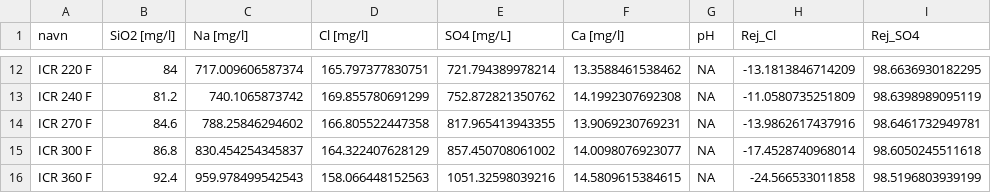
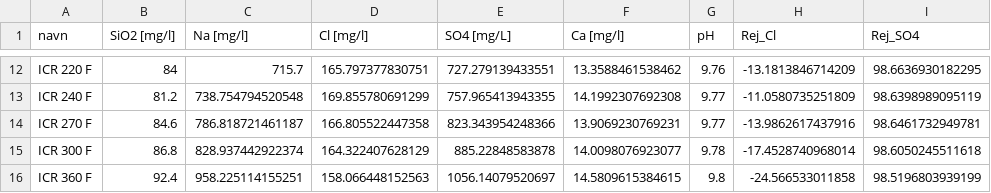
Before and after one commit to Steffen-Lykke/Speciale, a CSV file: data/ICR_df.csv, drawn as a sheet; only a part is shown, gaps mark what is left out; the diff covers the shown part only; the diff names each change by its address in the sheet, - before the commit and + after, or states it on an @@ line.

```diff
--- a/data/ICR_df.csv
+++ b/data/ICR_df.csv
-C12 (Na [mg/l]): 717.009606587374
+C12 (Na [mg/l]): 715.7
-E12 (SO4 [mg/L]): 721.794389978214
+E12 (SO4 [mg/L]): 727.279139433551
-G12 (pH): NA
+G12 (pH): 9.76
-C13 (Na [mg/l]): 740.1065873742
+C13 (Na [mg/l]): 738.754794520548
-E13 (SO4 [mg/L]): 752.872821350762
+E13 (SO4 [mg/L]): 757.965413943355
-G13:G14 (pH): NA
+G13:G14 (pH): 9.77
-C14 (Na [mg/l]): 788.25846294602
+C14 (Na [mg/l]): 786.818721461187
-E14 (SO4 [mg/L]): 817.965413943355
+E14 (SO4 [mg/L]): 823.343954248366
-C15 (Na [mg/l]): 830.454254345837
+C15 (Na [mg/l]): 828.937442922374
-E15 (SO4 [mg/L]): 857.450708061002
+E15 (SO4 [mg/L]): 885.22848583878
-G15 (pH): NA
+G15 (pH): 9.78
-C16 (Na [mg/l]): 959.978499542543
+C16 (Na [mg/l]): 958.225114155251
-E16 (SO4 [mg/L]): 1051.32598039216
+E16 (SO4 [mg/L]): 1056.14079520697
-G16 (pH): NA
+G16 (pH): 9.8
```
Also changed, not shown: 36 edited cells elsewhere in this file, 1 other file.
